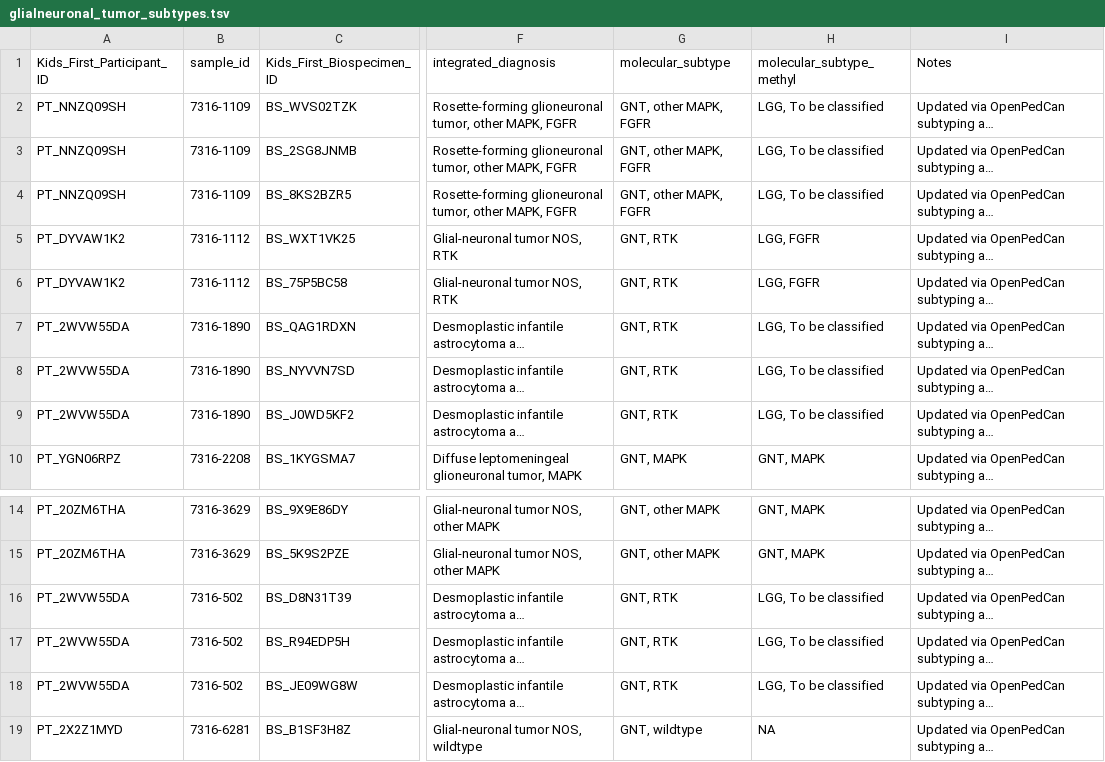
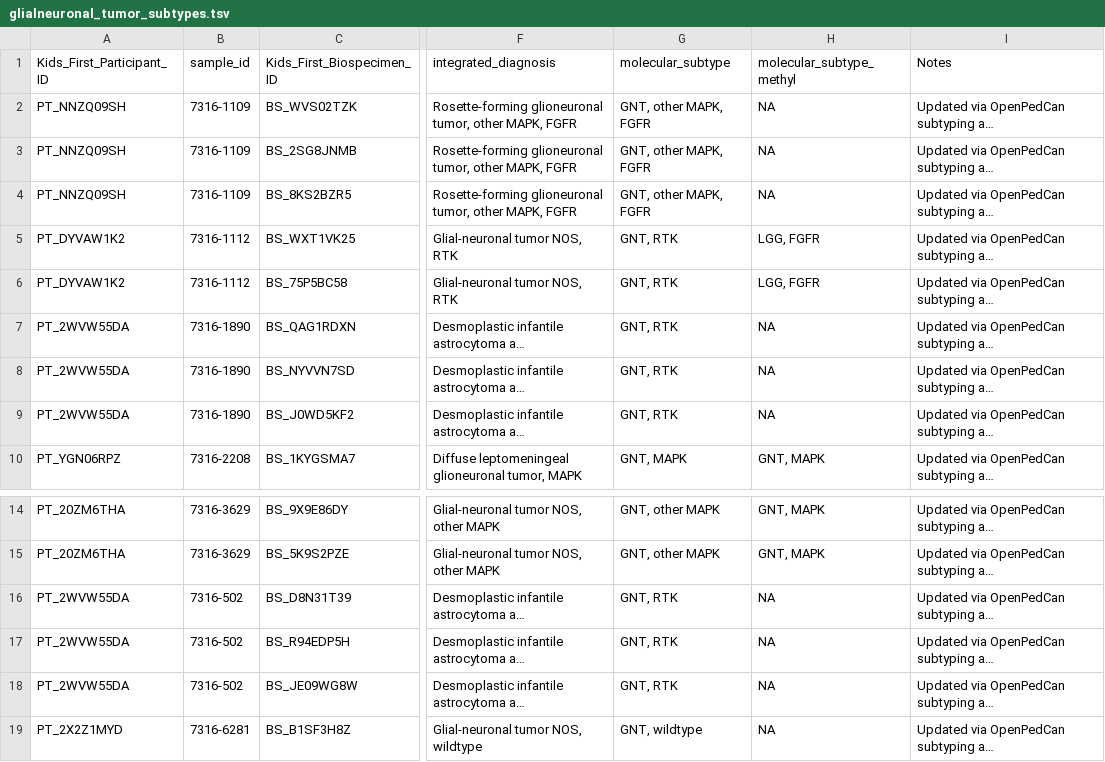
Before and after one commit to rokitalab/OpenPedCan-analysis, a TSV file: analyses/molecular-subtyping-pathology/results/glialneuronal_tumor_subtypes.tsv, drawn as a sheet; only a part is shown, gaps mark what is left out; long unchanged cells end in …; the diff names each change by its address in the sheet, - before the commit and + after, or states it on an @@ line.

Commit message:
set unmatched low confidence methyl to NA

```diff
--- a/analyses/molecular-subtyping-pathology/results/glialneuronal_tumor_subtypes.tsv
+++ b/analyses/molecular-subtyping-pathology/results/glialneuronal_tumor_subtypes.tsv
-H2:H4 (molecular_subtype_methyl): LGG, To be classified
+H2:H4 (molecular_subtype_methyl): NA
-H7:H9 (molecular_subtype_methyl): LGG, To be classified
+H7:H9 (molecular_subtype_methyl): NA
-H16:H18 (molecular_subtype_methyl): LGG, To be classified
+H16:H18 (molecular_subtype_methyl): NA
```
Also changed, not shown: analyses/molecular-subtyping-pathology/results/lgat-pathology-free-text-subtypes.tsv, 6 other files.
